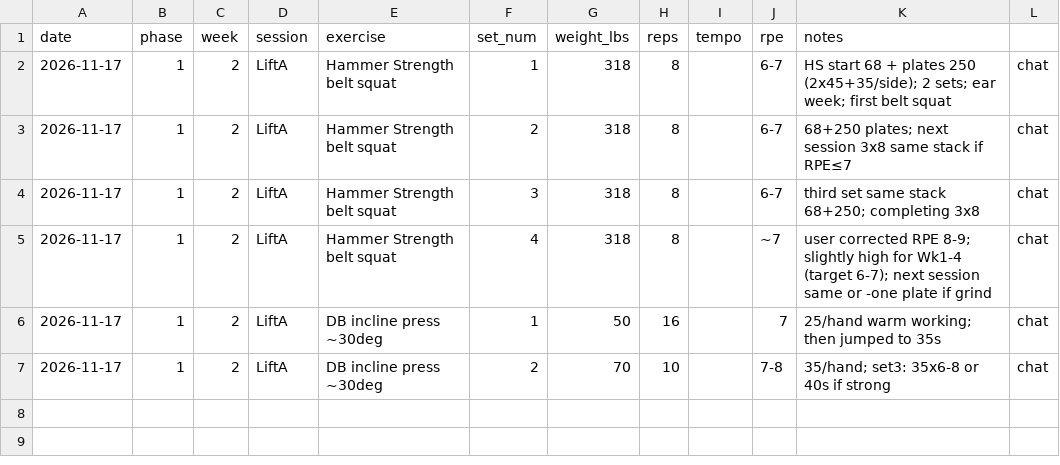
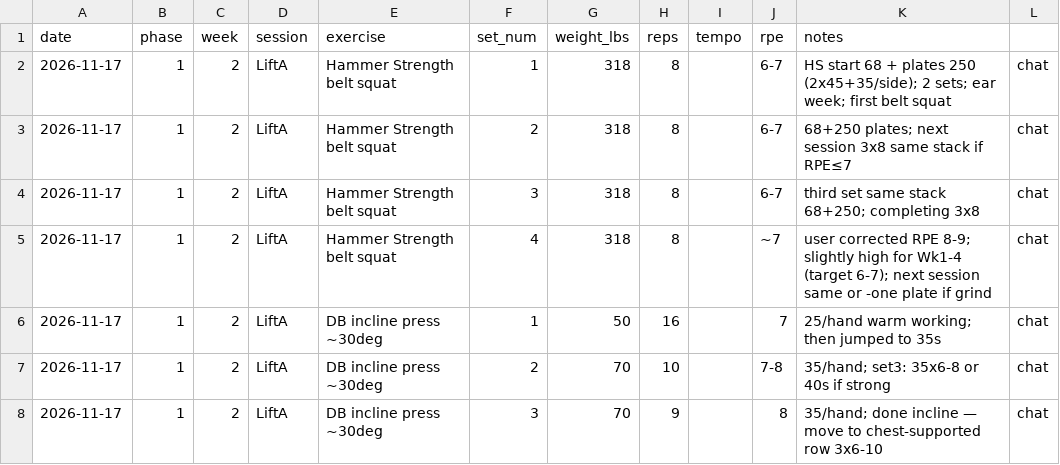
Before and after one commit to kay-rey/athlete-os, a CSV file: journal/lifting.csv, drawn as a sheet.

```diff
--- a/journal/lifting.csv
+++ b/journal/lifting.csv
@@ -7 +7,2 @@ date,phase,week,session,exercise,set_num,weight_lbs,reps,tempo,rpe,notes
 2026-11-17,1,2,LiftA,DB incline press ~30deg,2,70,10,,7-8,35/hand; set3: 35x6-8 or 40s if strong,chat
+2026-11-17,1,2,LiftA,DB incline press ~30deg,3,70,9,,8,35/hand; done incline — move to chest-supported row 3x6-10,chat
```
